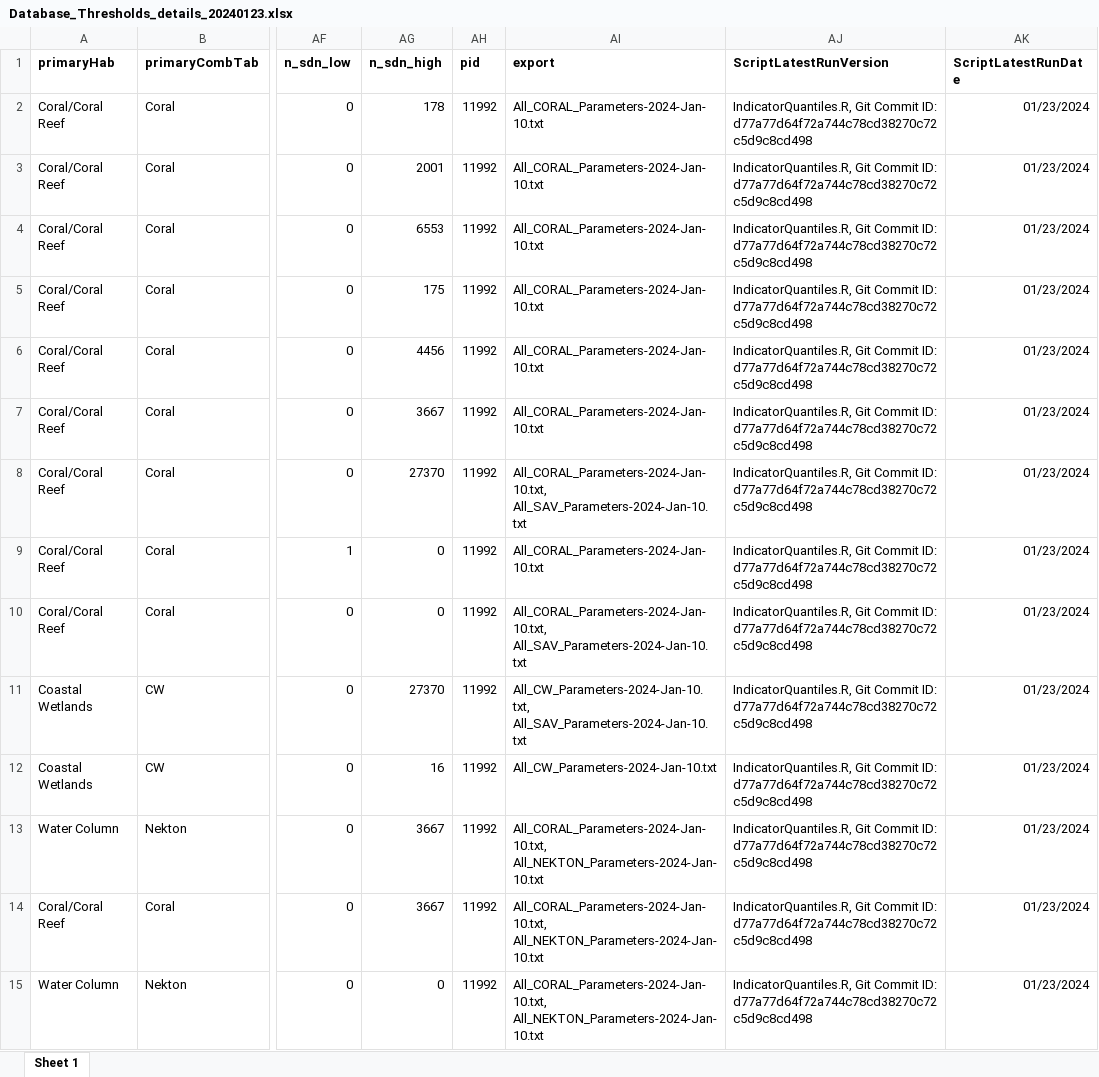
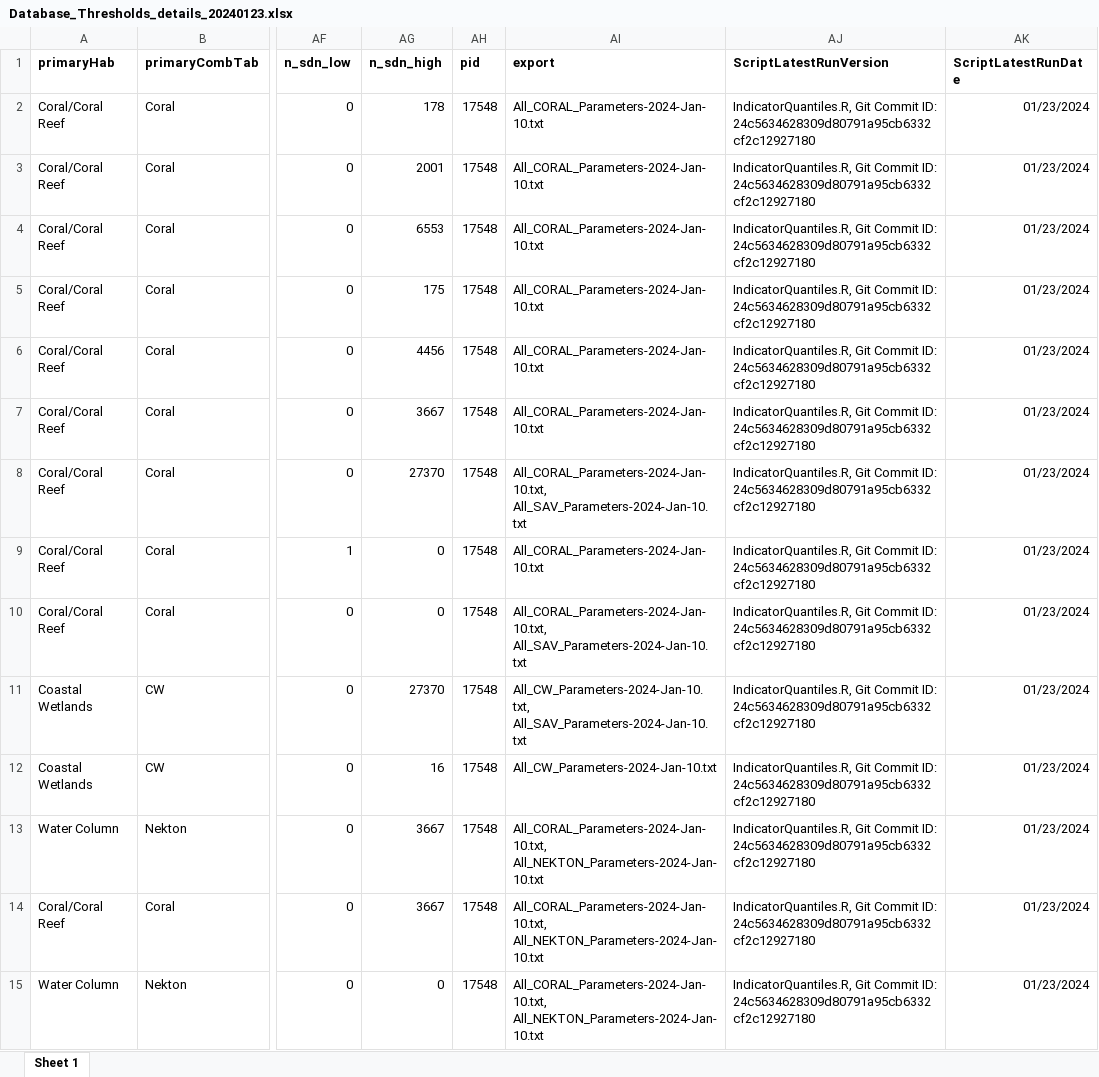
Before and after one commit to FloridaSEACAR/IndicatorQuantiles, an Excel workbook: output/ScriptResults/Database_Thresholds_details_20240123.xlsx, sheet Sheet 1, drawn as a sheet; only a part is shown, gaps mark what is left out; values as stored, in another font and other column widths than the file's, no borders; the diff covers the shown part only; the diff names each change by its address in the sheet, - before the commit and + after, or states it on an @@ line.

```diff
--- a/output/ScriptResults/Database_Thresholds_details_20240123.xlsx (sheet Sheet 1)
+++ b/output/ScriptResults/Database_Thresholds_details_20240123.xlsx (sheet Sheet 1)
-AH2:AH15 (pid): 11992
+AH2:AH15 (pid): 17548
-AJ2:AJ15 (ScriptLatestRunVersion): …Commit ID: d77a77d64f72a744c78cd38270c72c5d9c8cd498
+AJ2:AJ15 (ScriptLatestRunVersion): …Commit ID: 24c5634628309d80791a95cb6332cf2c12927180
```
Also changed, not shown: 130 edited cells elsewhere in this sheet, output/ScriptResults/Database_Thresholds_details.xlsx.
